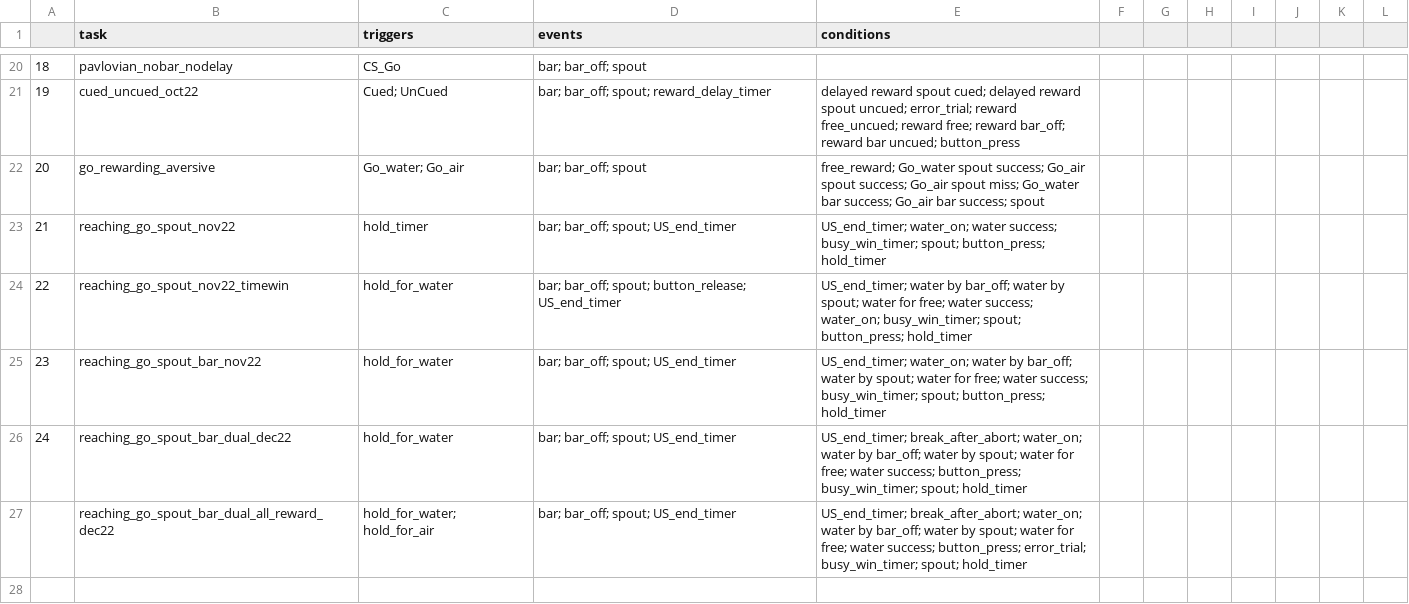
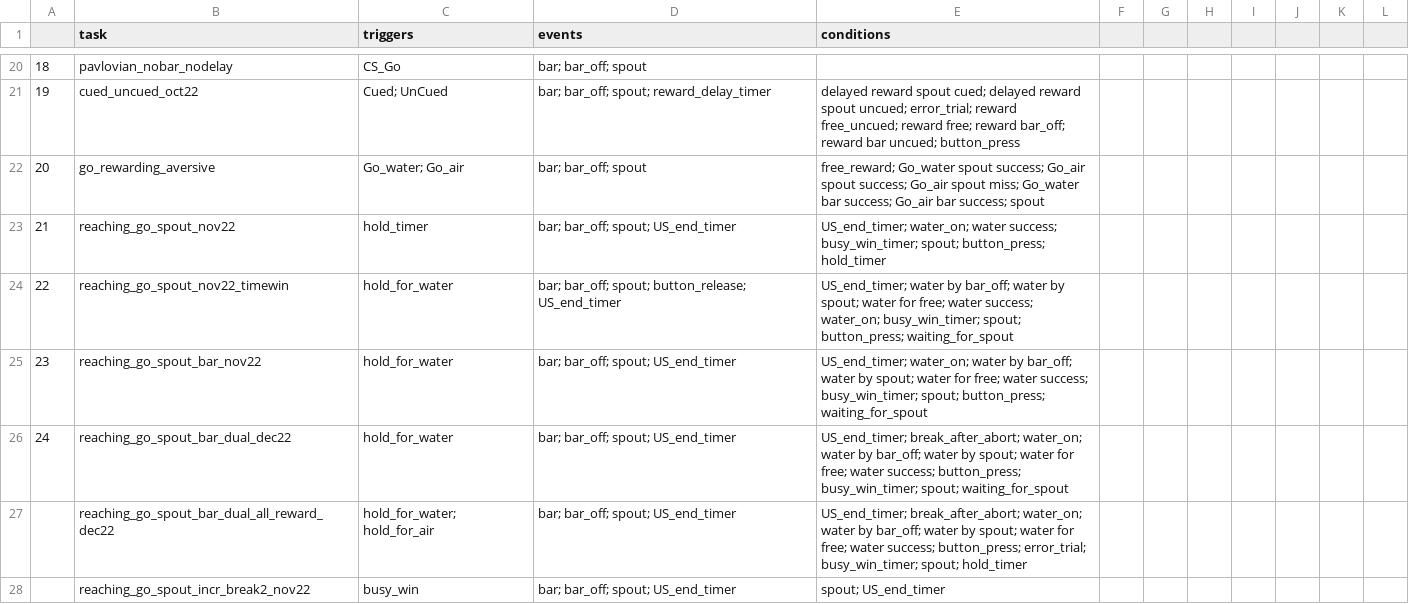
Before and after one commit to juliencarponcy/trialexp, a CSV file: params/tasks_params.csv, drawn as a sheet; only a part is shown, gaps mark what is left out.

Commit message:
incr_break2 PETH + random

```diff
--- a/params/tasks_params.csv
+++ b/params/tasks_params.csv
@@ -23,5 +23,6 @@
 21,reaching_go_spout_nov22,hold_timer,bar; bar_off; spout; US_end_timer,US_end_timer; water_on; water success; busy_win_timer; spout; button_press; hold_timer,,,,,,,
-22,reaching_go_spout_nov22_timewin,hold_for_water,bar; bar_off; spout; button_release; US_end_timer,US_end_timer; water by bar_off; water by spout; water for free; water success; water_on; busy_win_timer; spout; button_press; hold_timer,,,,,,,
-23,reaching_go_spout_bar_nov22,hold_for_water,bar; bar_off; spout; US_end_timer,US_end_timer; water_on; water by bar_off; water by spout; water for free; water success; busy_win_timer; spout; button_press; hold_timer,,,,,,,
-24,reaching_go_spout_bar_dual_dec22,hold_for_water,bar; bar_off; spout; US_end_timer,US_end_timer; break_after_abort; water_on; water by bar_off; water by spout; water for free; water success; button_press; busy_win_timer; spout; hold_timer,,,,,,,
+22,reaching_go_spout_nov22_timewin,hold_for_water,bar; bar_off; spout; button_release; US_end_timer,US_end_timer; water by bar_off; water by spout; water for free; water success; water_on; busy_win_timer; spout; button_press; waiting_for_spout,,,,,,,
+23,reaching_go_spout_bar_nov22,hold_for_water,bar; bar_off; spout; US_end_timer,US_end_timer; water_on; water by bar_off; water by spout; water for free; water success; busy_win_timer; spout; button_press; waiting_for_spout,,,,,,,
+24,reaching_go_spout_bar_dual_dec22,hold_for_water,bar; bar_off; spout; US_end_timer,US_end_timer; break_after_abort; water_on; water by bar_off; water by spout; water for free; water success; button_press; busy_win_timer; spout; waiting_for_spout,,,,,,,
 ,reaching_go_spout_bar_dual_all_reward_dec22,hold_for_water; hold_for_air,bar; bar_off; spout; US_end_timer,US_end_timer; break_after_abort; water_on; water by bar_off; water by spout; water for free; water success; button_press; error_trial; busy_win_timer; spout; hold_timer,,,,,,,
+,reaching_go_spout_incr_break2_nov22,busy_win,bar; bar_off; spout; US_end_timer,spout; US_end_timer,,,,,,,
```
Also changed, not shown: 8 other files.
